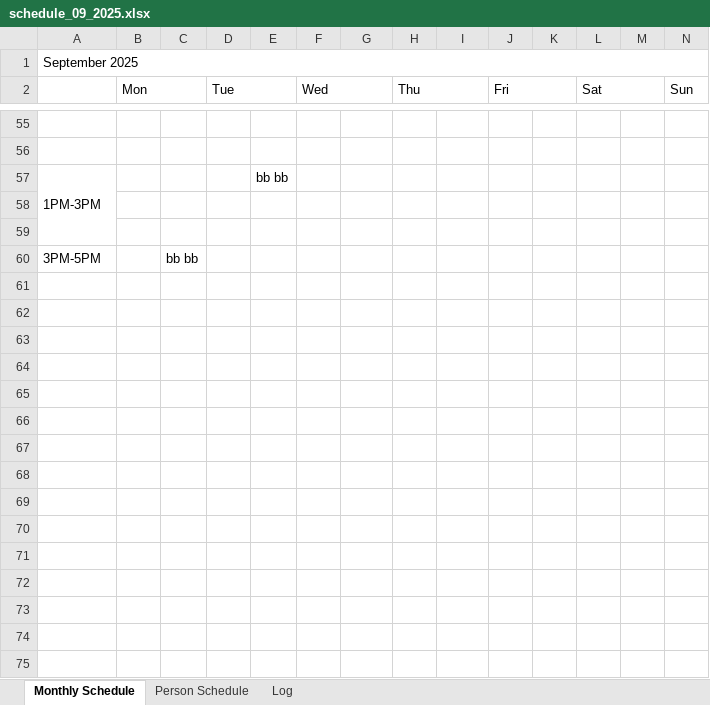
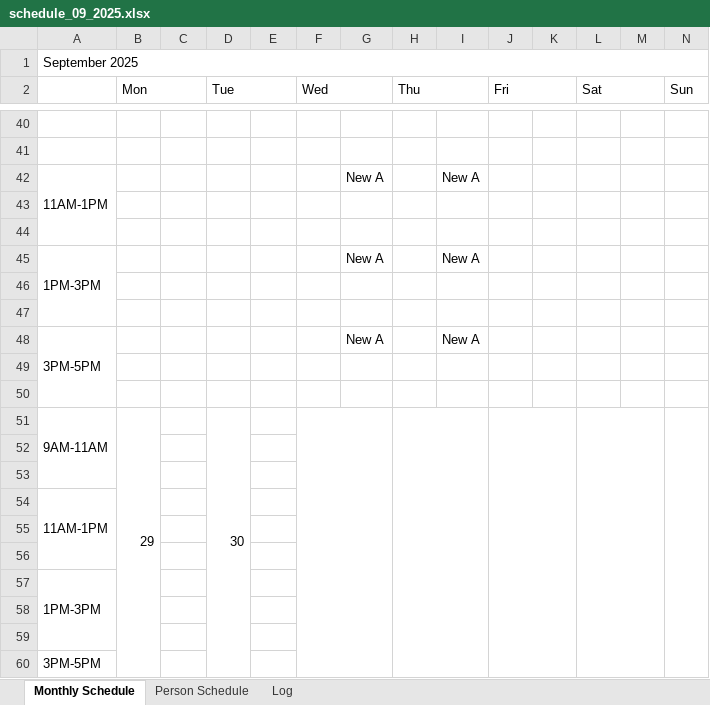
Before and after one commit to rrogerc/smr_scheduler, an Excel workbook: schedules/schedule_09_2025.xlsx, sheet Monthly Schedule, drawn as a sheet; only a part is shown, gaps mark what is left out; values as stored, in another font and other column widths than the file's, no cell formats; removed rows and columns are numbered as before the commit, all else as after; the diff covers the shown part only; the diff names each change by its address in the sheet, - before the commit and + after, or states it on an @@ line.

```diff
--- a/schedules/schedule_09_2025.xlsx (sheet Monthly Schedule)
+++ b/schedules/schedule_09_2025.xlsx (sheet Monthly Schedule)
-row 57: 1PM-3PM |  |  |  | bb bb
+row 42: 11AM-1PM |  |  |  |  |  | New A |  | New A
+row 45: 1PM-3PM |  |  |  |  |  | New A |  | New A
+row 46: (empty)
+row 47: (empty)
+row 48: 3PM-5PM |  |  |  |  |  | New A |  | New A
+row 49: (empty)
+row 50: (empty)
+row 51: 9AM-11AM | 29 |  | 30
+row 52: (empty)
+row 53: (empty)
+row 54: 11AM-1PM
+row 55: (empty)
+row 56: (empty)
+row 57: 1PM-3PM
+row 58: (empty)
+row 59: (empty)
-C60: bb bb
+C60: (empty)
```
Also changed, not shown: 8 added rows, 23 removed rows, 24 edited cells and merged cells elsewhere in this sheet, sheet Log, sheet Person Schedule, cell formats, 1 other file.
